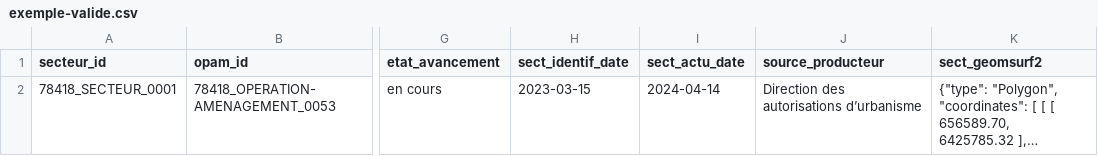
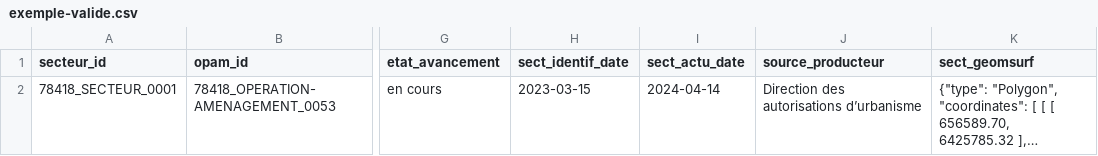
Before and after one commit to cnigfr/operations-amenagement, a CSV file: schema/secteur/exemple-valide.csv, drawn as a sheet; only a part is shown, gaps mark what is left out; long unchanged cells end in …; the diff names each change by its address in the sheet, - before the commit and + after, or states it on an @@ line.

Commit message:
Update exemple-valide.csv

```diff
--- a/schema/secteur/exemple-valide.csv
+++ b/schema/secteur/exemple-valide.csv
-K1: sect_geomsurf2
+K1: sect_geomsurf
```
